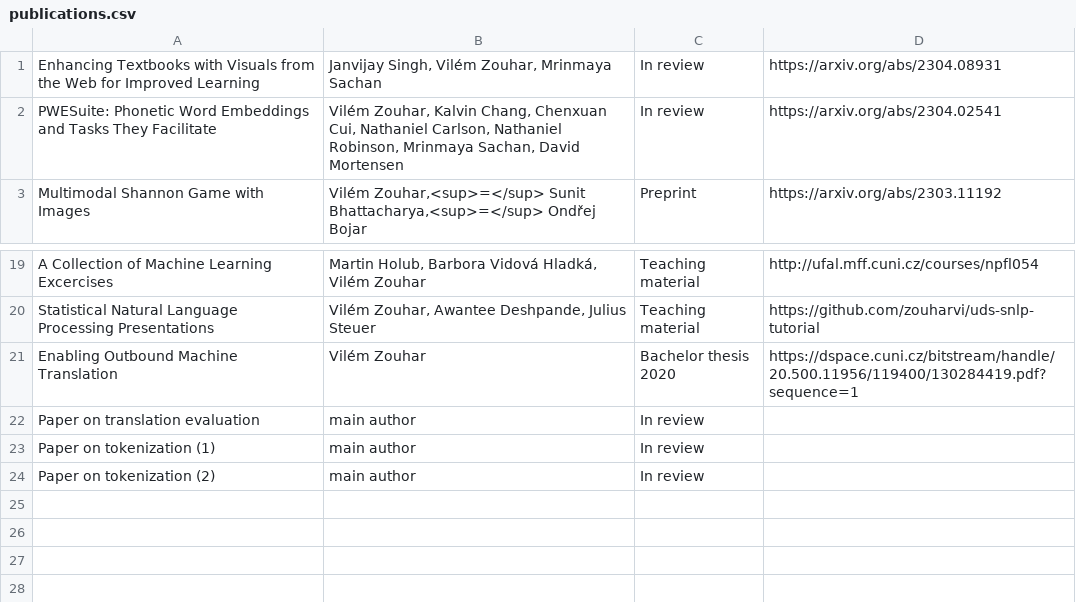
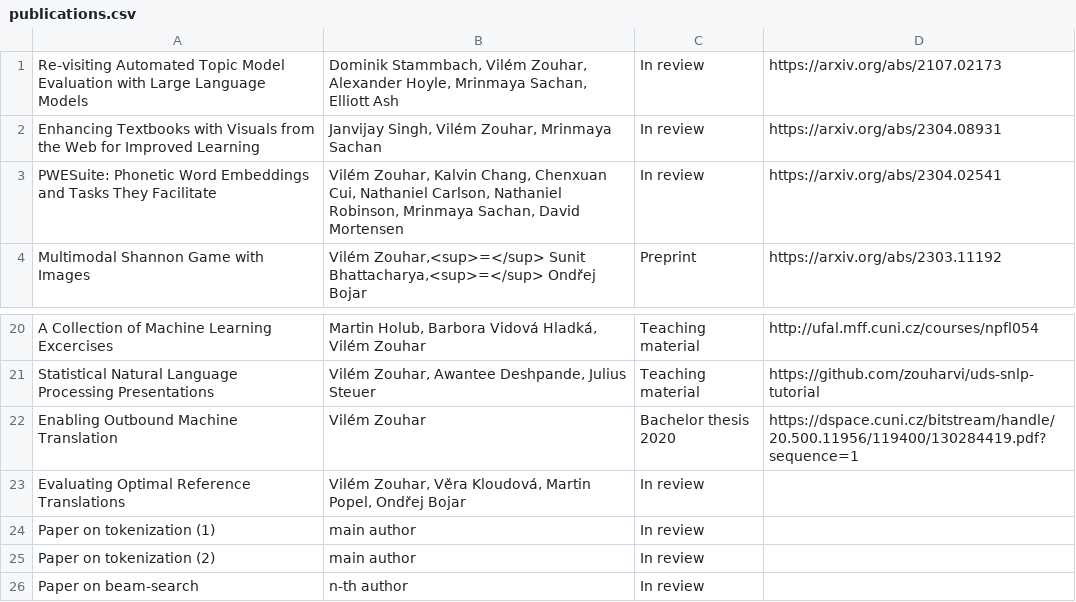
Before and after one commit to zouharvi/zouharvi, a CSV file: pages/publications.csv, drawn as a sheet; only a part is shown, gaps mark what is left out.

Commit message:
update publications

```diff
--- a/pages/publications.csv
+++ b/pages/publications.csv
@@ -1 +1,2 @@
+"Re-visiting Automated Topic Model Evaluation with Large Language Models","Dominik Stammbach, Vilém Zouhar, Alexander Hoyle, Mrinmaya Sachan, Elliott Ash","In review","https://arxiv.org/abs/2107.02173"
 "Enhancing Textbooks with Visuals from the Web for Improved Learning","Janvijay Singh, Vilém Zouhar, Mrinmaya Sachan","In review","https://arxiv.org/abs/2304.08931"
@@ -21,4 +22,5 @@
 "Enabling Outbound Machine Translation","Vilém Zouhar","Bachelor thesis 2020","https://dspace.cuni.cz/bitstream/handle/20.500.11956/119400/130284419.pdf?sequence=1"
-"Paper on translation evaluation","main author","In review",""
+"Evaluating Optimal Reference Translations","Vilém Zouhar, Věra Kloudová, Martin Popel, Ondřej Bojar","In review",""
 "Paper on tokenization (1)","main author","In review",""
 "Paper on tokenization (2)","main author","In review",""
+"Paper on beam-search","n-th author","In review",""
```
Also changed, not shown: 1 other file.
